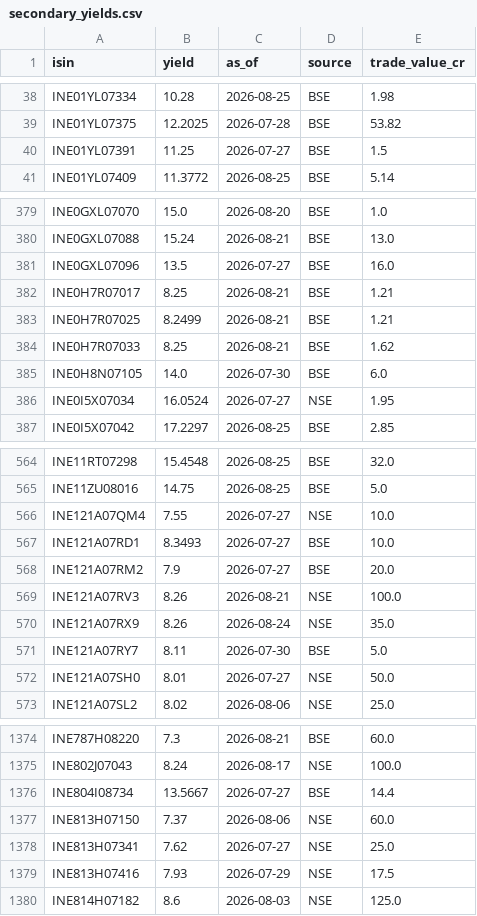
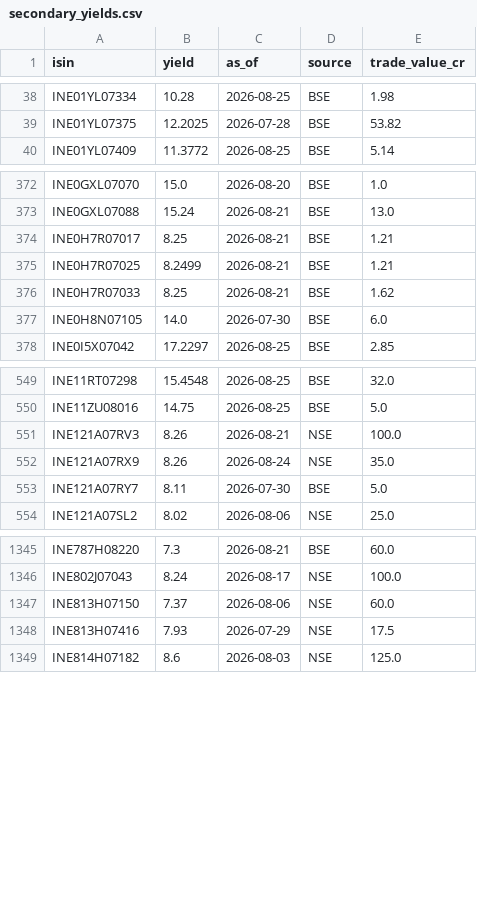
Before and after one commit to k13-spec/bond-tracker, a CSV file: data/secondary_yields.csv, drawn as a sheet; only a part is shown, gaps mark what is left out; the diff covers the shown part only; the diff names each change by its address in the sheet, - before the commit and + after, or states it on an @@ line.

```diff
--- a/data/secondary_yields.csv
+++ b/data/secondary_yields.csv
-row 40: INE01YL07391 | 11.25 | 2026-07-27 | BSE | 1.5
-row 381: INE0GXL07096 | 13.5 | 2026-07-27 | BSE | 16.0
-row 386: INE0I5X07034 | 16.0524 | 2026-07-27 | NSE | 1.95
-row 566: INE121A07QM4 | 7.55 | 2026-07-27 | NSE | 10.0
-row 567: INE121A07RD1 | 8.3493 | 2026-07-27 | BSE | 10.0
-row 568: INE121A07RM2 | 7.9 | 2026-07-27 | BSE | 20.0
-row 572: INE121A07SH0 | 8.01 | 2026-07-27 | NSE | 50.0
-row 1376: INE804I08734 | 13.5667 | 2026-07-27 | BSE | 14.4
-row 1378: INE813H07341 | 7.62 | 2026-07-27 | NSE | 25.0
```
Also changed, not shown: 31 removed rows elsewhere in this file, 1 other file.
